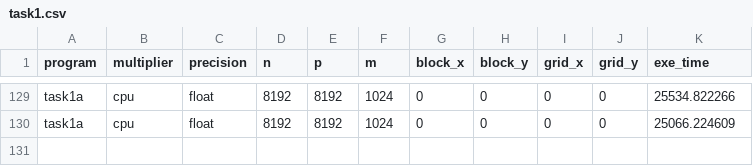
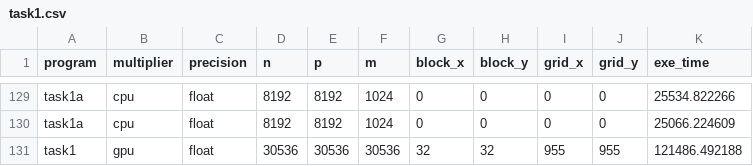
Before and after one commit to ramipellumbi/Parallel-Programming, a CSV file: rp862_ps4_cpsc424/out/task1.csv, drawn as a sheet; only a part is shown, gaps mark what is left out; the diff names each change by its address in the sheet, - before the commit and + after, or states it on an @@ line.

```diff
--- a/rp862_ps4_cpsc424/out/task1.csv
+++ b/rp862_ps4_cpsc424/out/task1.csv
+row 131: task1 | gpu | float | 30536 | 30536 | 30536 | 32 | 32 | 955 | 955 | 121486.492188
```
Also changed, not shown: 7 other files.
